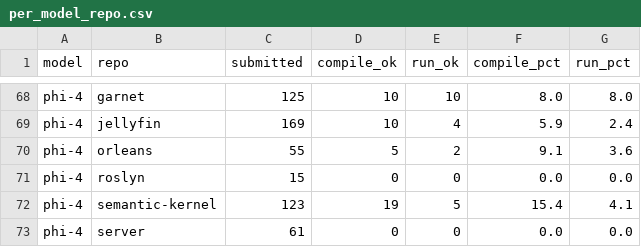
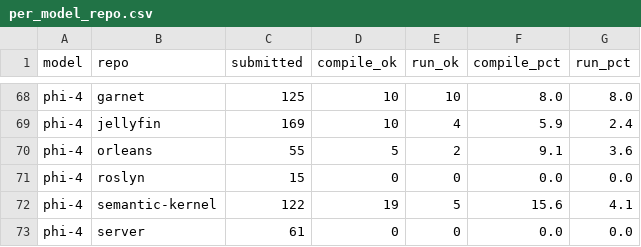
Before and after one commit to jasperstone/mocking-static-methods, a CSV file: tools/viz/data/per_model_repo.csv, drawn as a sheet; only a part is shown, gaps mark what is left out.

```diff
--- a/tools/viz/data/per_model_repo.csv
+++ b/tools/viz/data/per_model_repo.csv
@@ -71,3 +71,3 @@ phi-4,orleans,55,5,2,9.1,3.6
 phi-4,roslyn,15,0,0,0.0,0.0
-phi-4,semantic-kernel,123,19,5,15.4,4.1
+phi-4,semantic-kernel,122,19,5,15.6,4.1
 phi-4,server,61,0,0,0.0,0.0
```
Also changed, not shown: tools/viz/data/per_model_phase.csv, 9 other files.
